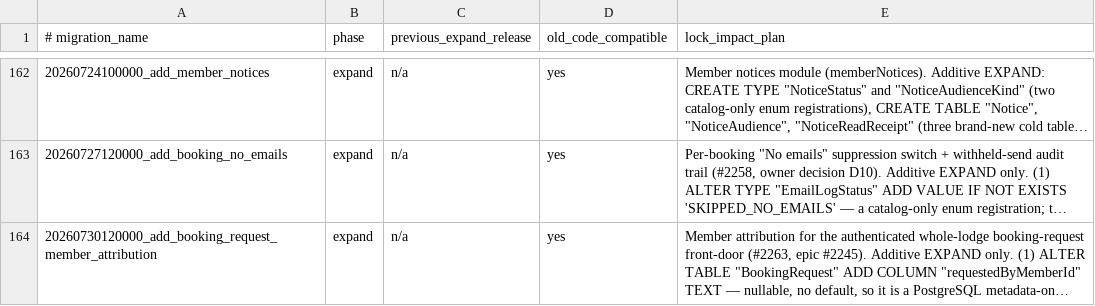
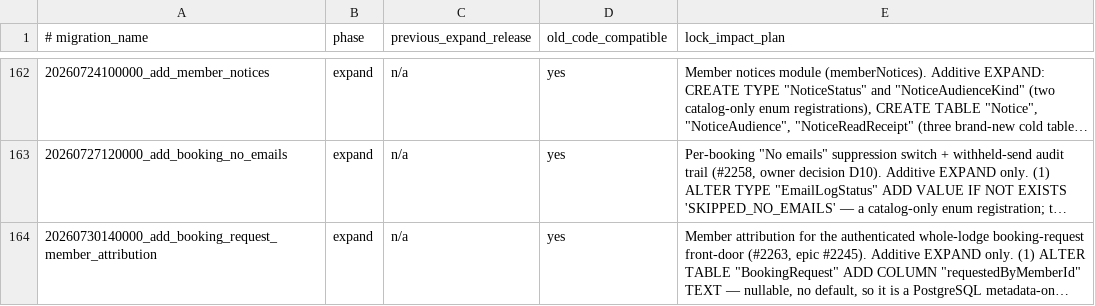
Before and after one commit to hoppers99/AlpineClubBookingsNZ, a TSV file: docs/BLUE_GREEN_MIGRATION_SAFETY.tsv, drawn as a sheet; only a part is shown, gaps mark what is left out; long unchanged cells end in …; the diff names each change by its address in the sheet, - before the commit and + after, or states it on an @@ line.

```diff
--- a/docs/BLUE_GREEN_MIGRATION_SAFETY.tsv
+++ b/docs/BLUE_GREEN_MIGRATION_SAFETY.tsv
-A164 (# migration_name): 20260730120000_add_booking_request_member_attribution
+A164 (# migration_name): 20260730140000_add_booking_request_member_attribution
```
Also changed, not shown: 2 other files.
